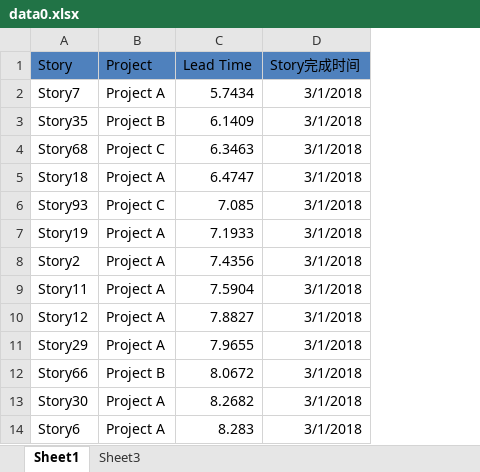
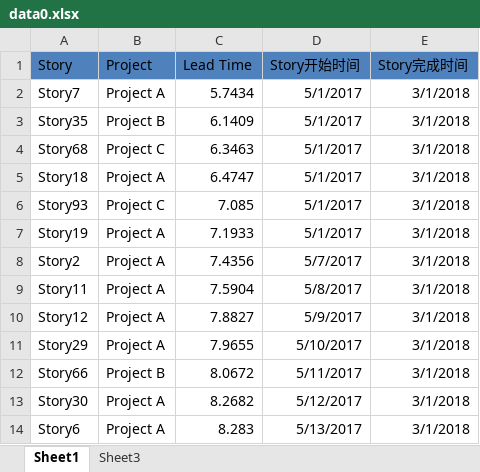
Before and after one commit to Git008/py-pptx, an Excel workbook: resources/data/data0.xlsx, sheet Sheet1, drawn as a sheet; only a part is shown; values as stored, in another font and other column widths than the file's, no borders; the diff names each change by its address in the sheet, - before the commit and + after, or states it on an @@ line.

```diff
--- a/resources/data/data0.xlsx (sheet Sheet1)
+++ b/resources/data/data0.xlsx (sheet Sheet1)
+column D (Story开始时间), rows 2-14: 5/1/2017 | 5/1/2017 | 5/1/2017 | 5/1/2017 | 5/1/2017 | 5/1/2017 | 5/7/2017 | 5/8/2017 | 5/9/2017 | 5/10/2017 | 5/11/2017 | 5/12/2017 | 5/13/2017
```
Also changed, not shown: 1 other file.
